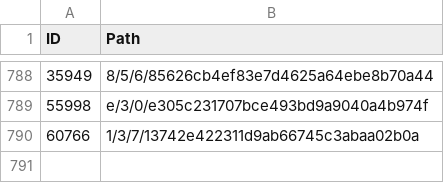
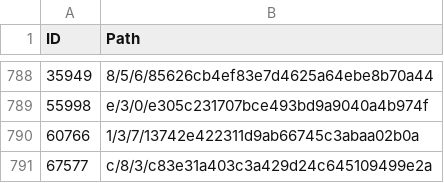
Before and after one commit to derockit/Project-Gutenberg, a CSV file: index.csv, drawn as a sheet; only a part is shown, gaps mark what is left out.

```diff
--- a/index.csv
+++ b/index.csv
@@ -790 +790,2 @@ ID,Path
 60766,1/3/7/13742e422311d9ab66745c3abaa02b0a
+67577,c/8/3/c83e31a403c3a429d24c645109499e2a
```
Also changed, not shown: 5 other files.
